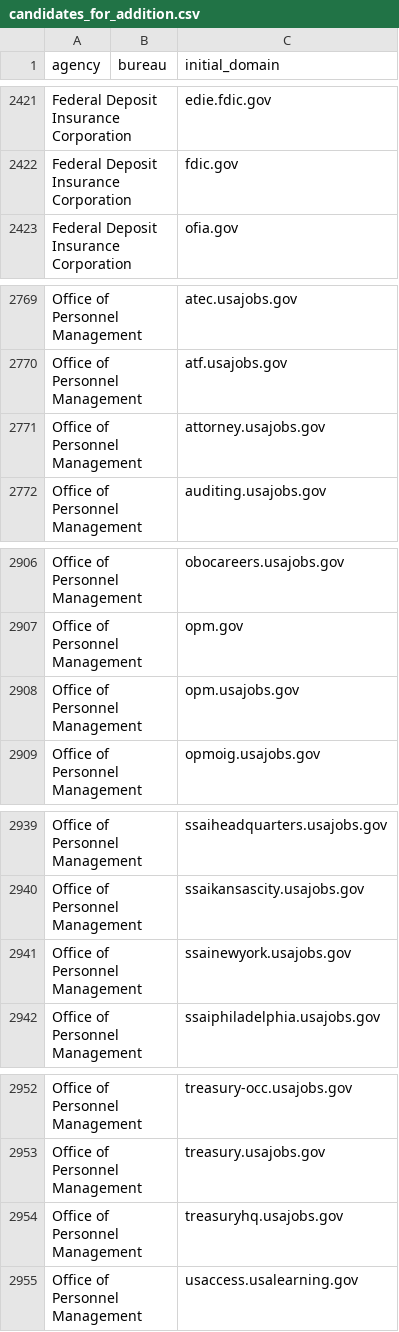
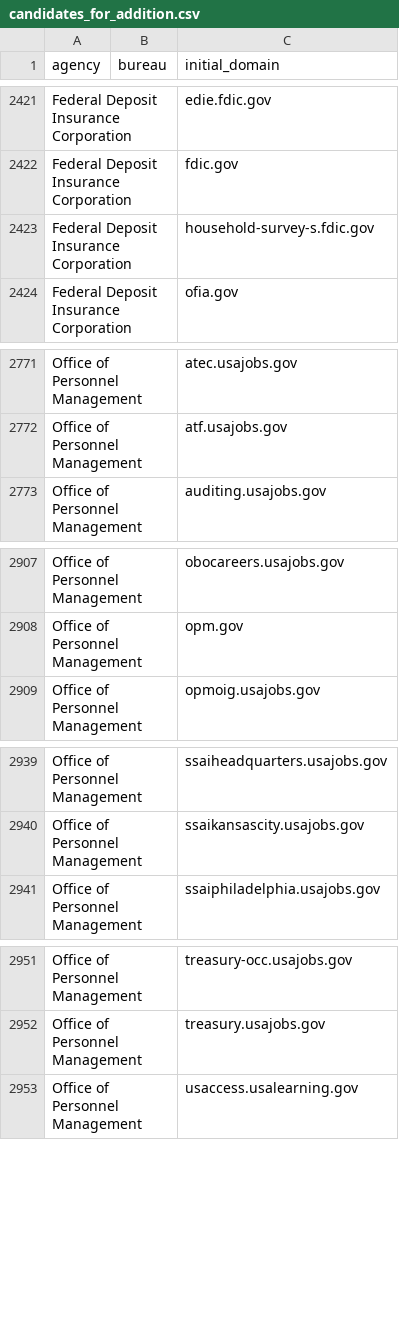
Before and after one commit to GSA/public-website-inventory, a CSV file: reports/candidates_for_addition.csv, drawn as a sheet; only a part is shown, gaps mark what is left out; the diff covers the shown part only.

```diff
--- a/reports/candidates_for_addition.csv
+++ b/reports/candidates_for_addition.csv
@@ -2422,2 +2422,3 @@ Federal Deposit Insurance Corporation,,edie.fdic.gov
 Federal Deposit Insurance Corporation,,fdic.gov
+Federal Deposit Insurance Corporation,,household-survey-s.fdic.gov
 Federal Deposit Insurance Corporation,,ofia.gov
@@ -2770,3 +2772,2 @@ Office of Personnel Management,,atec.usajobs.gov
 Office of Personnel Management,,atf.usajobs.gov
-Office of Personnel Management,,attorney.usajobs.gov
 Office of Personnel Management,,auditing.usajobs.gov
@@ -2907,3 +2908,2 @@ Office of Personnel Management,,obocareers.usajobs.gov
 Office of Personnel Management,,opm.gov
-Office of Personnel Management,,opm.usajobs.gov
 Office of Personnel Management,,opmoig.usajobs.gov
@@ -2940,3 +2940,2 @@ Office of Personnel Management,,ssaiheadquarters.usajobs.gov
 Office of Personnel Management,,ssaikansascity.usajobs.gov
-Office of Personnel Management,,ssainewyork.usajobs.gov
 Office of Personnel Management,,ssaiphiladelphia.usajobs.gov
@@ -2953,3 +2952,2 @@ Office of Personnel Management,,treasury-occ.usajobs.gov
 Office of Personnel Management,,treasury.usajobs.gov
-Office of Personnel Management,,treasuryhq.usajobs.gov
 Office of Personnel Management,,usaccess.usalearning.gov
```
Also changed, not shown: 8 added rows, 6 removed rows and 1 edited cell elsewhere in this file, 2 other files.
